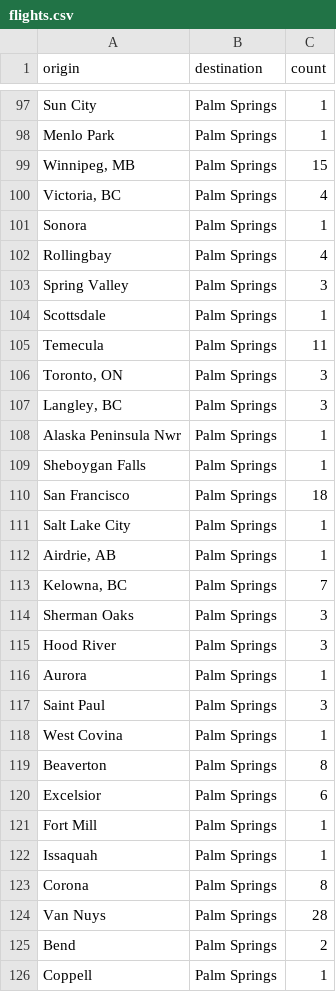
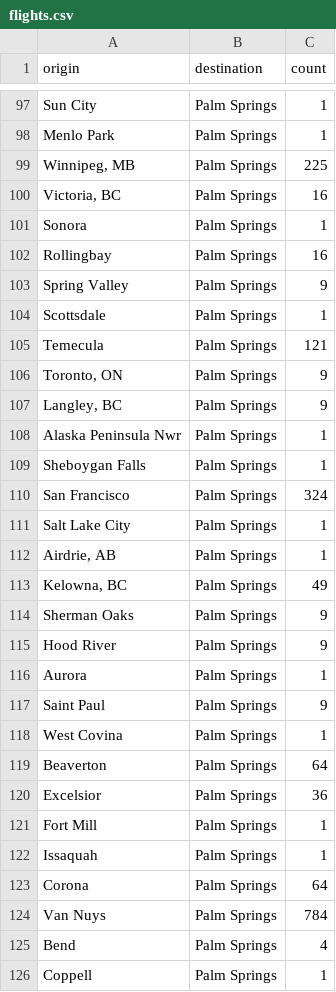
Before and after one commit to ktho/ktho.github.io, a CSV file: flights.csv, drawn as a sheet; only a part is shown, gaps mark what is left out; the diff covers the shown part only.

Commit message:
square weights

```diff
--- a/flights.csv
+++ b/flights.csv
@@ -98,29 +98,29 @@ Sun City,Palm Springs,1
 Menlo Park,Palm Springs,1
-"Winnipeg, MB",Palm Springs,15
-"Victoria, BC",Palm Springs,4
+"Winnipeg, MB",Palm Springs,225
+"Victoria, BC",Palm Springs,16
 Sonora,Palm Springs,1
-Rollingbay,Palm Springs,4
-Spring Valley,Palm Springs,3
+Rollingbay,Palm Springs,16
+Spring Valley,Palm Springs,9
 Scottsdale,Palm Springs,1
-Temecula,Palm Springs,11
-"Toronto, ON",Palm Springs,3
-"Langley, BC",Palm Springs,3
+Temecula,Palm Springs,121
+"Toronto, ON",Palm Springs,9
+"Langley, BC",Palm Springs,9
 Alaska Peninsula Nwr,Palm Springs,1
 Sheboygan Falls,Palm Springs,1
-San Francisco,Palm Springs,18
+San Francisco,Palm Springs,324
 Salt Lake City,Palm Springs,1
 "Airdrie, AB",Palm Springs,1
-"Kelowna, BC",Palm Springs,7
-Sherman Oaks,Palm Springs,3
-Hood River,Palm Springs,3
+"Kelowna, BC",Palm Springs,49
+Sherman Oaks,Palm Springs,9
+Hood River,Palm Springs,9
 Aurora,Palm Springs,1
-Saint Paul,Palm Springs,3
+Saint Paul,Palm Springs,9
 West Covina,Palm Springs,1
-Beaverton,Palm Springs,8
-Excelsior,Palm Springs,6
+Beaverton,Palm Springs,64
+Excelsior,Palm Springs,36
 Fort Mill,Palm Springs,1
 Issaquah,Palm Springs,1
-Corona,Palm Springs,8
-Van Nuys,Palm Springs,28
-Bend,Palm Springs,2
+Corona,Palm Springs,64
+Van Nuys,Palm Springs,784
+Bend,Palm Springs,4
 Coppell,Palm Springs,1
```
Also changed, not shown: 142 edited cells elsewhere in this file.
